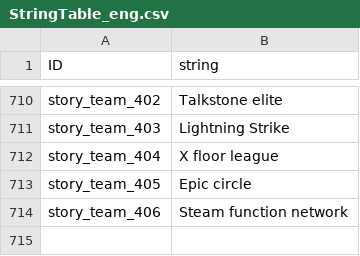
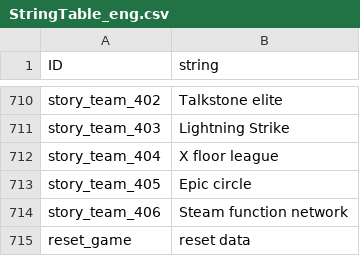
Before and after one commit to rockdo4/Underground_Gamers, a CSV file: Underground_Gamers/Assets/Lobby Scene Assets/Resources/CSV/StringTable_eng.csv, drawn as a sheet; only a part is shown, gaps mark what is left out; the diff names each change by its address in the sheet, - before the commit and + after, or states it on an @@ line.

```diff
--- a/Underground_Gamers/Assets/Lobby Scene Assets/Resources/CSV/StringTable_eng.csv
+++ b/Underground_Gamers/Assets/Lobby Scene Assets/Resources/CSV/StringTable_eng.csv
+row 715: reset_game | reset data
```
Also changed, not shown: Underground_Gamers/Assets/Lobby Scene Assets/Resources/CSV/StringTable_kr.csv, 9 other files.
